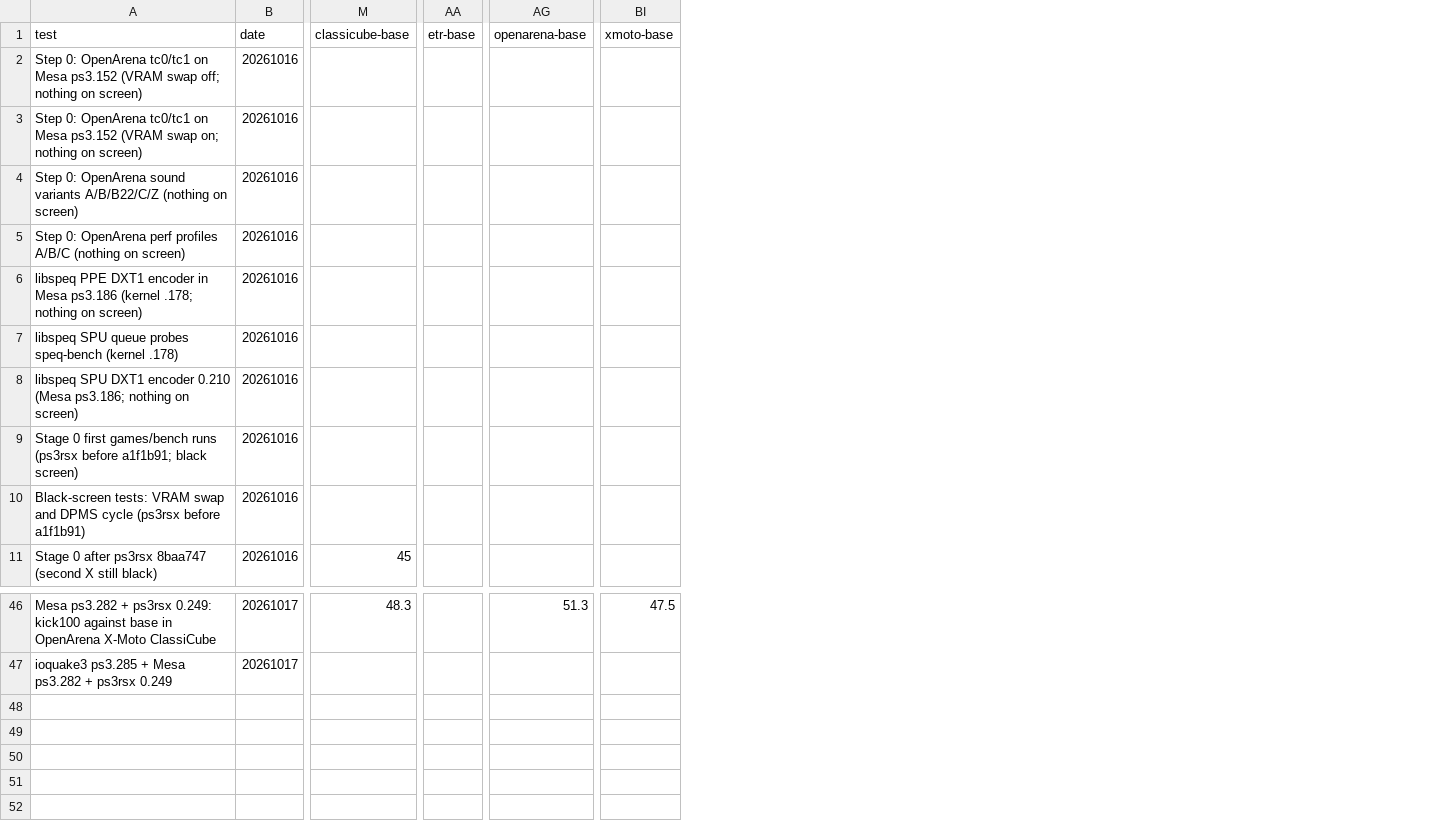
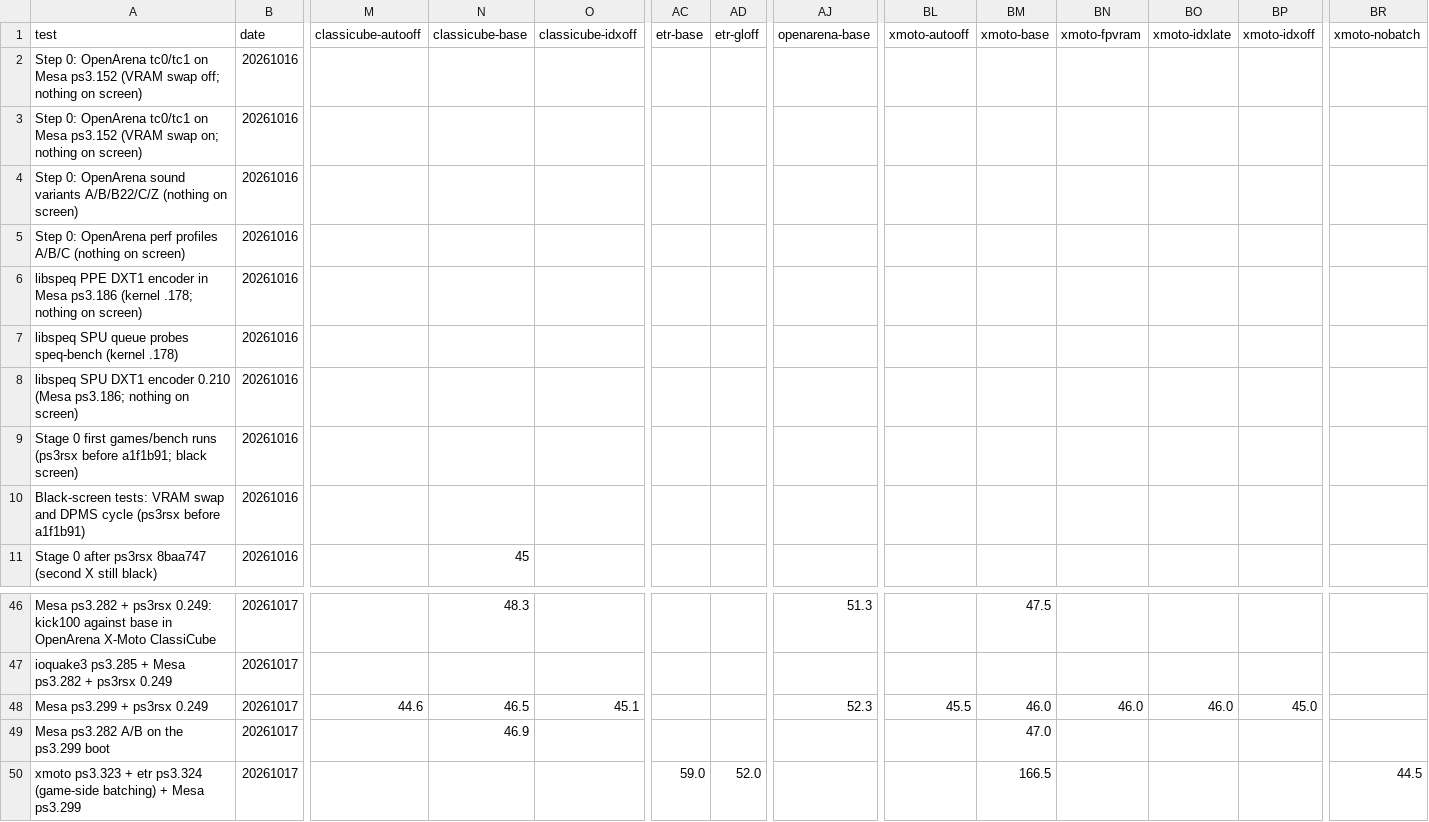
Before and after one commit to nanobyte-dev/walnut-linux, a CSV file: games/bench/results/fps.csv, drawn as a sheet; only a part is shown, gaps mark what is left out; rows hold the shown columns only; the diff names each change by its address in the sheet, - before the commit and + after, or states it on an @@ line.

Commit message:
results: Mesa ps3.299 (clean runs, same-boot A/B against ps3.282), X-Moto and Extreme Tux Racer game-side batching (X-Moto 44.5 -> 166.5 fps, ETR 52 -> 59)

```diff
--- a/games/bench/results/fps.csv
+++ b/games/bench/results/fps.csv
+column M (classicube-autooff), empty
+column O (classicube-idxoff), empty
+column AD (etr-gloff), empty
+column BL (xmoto-autooff), empty
+column BN (xmoto-fpvram), empty
+column BO (xmoto-idxlate), empty
+column BP (xmoto-idxoff), empty
+column BR (xmoto-nobatch), empty
+row 48: Mesa ps3.299 + ps3rsx 0.249 | 20261017 | 44.6 | 46.5 | 45.1 |  |  | 52.3 | 45.5 | 46.0 | 46.0 | 46.0 | 45.0
+row 49: Mesa ps3.282 A/B on the ps3.299 boot | 20261017 |  | 46.9 |  |  |  |  |  | 47.0
+row 50: xmoto ps3.323 + etr ps3.324 (game-side batching) + Mesa ps3.299 | 20261017 |  |  |  | 59.0 | 52.0 |  |  | 166.5 |  |  |  | 44.5
```
Also changed, not shown: games/bench/results/cpu.csv, games/bench/results/ram_free.csv, 2 other files.
